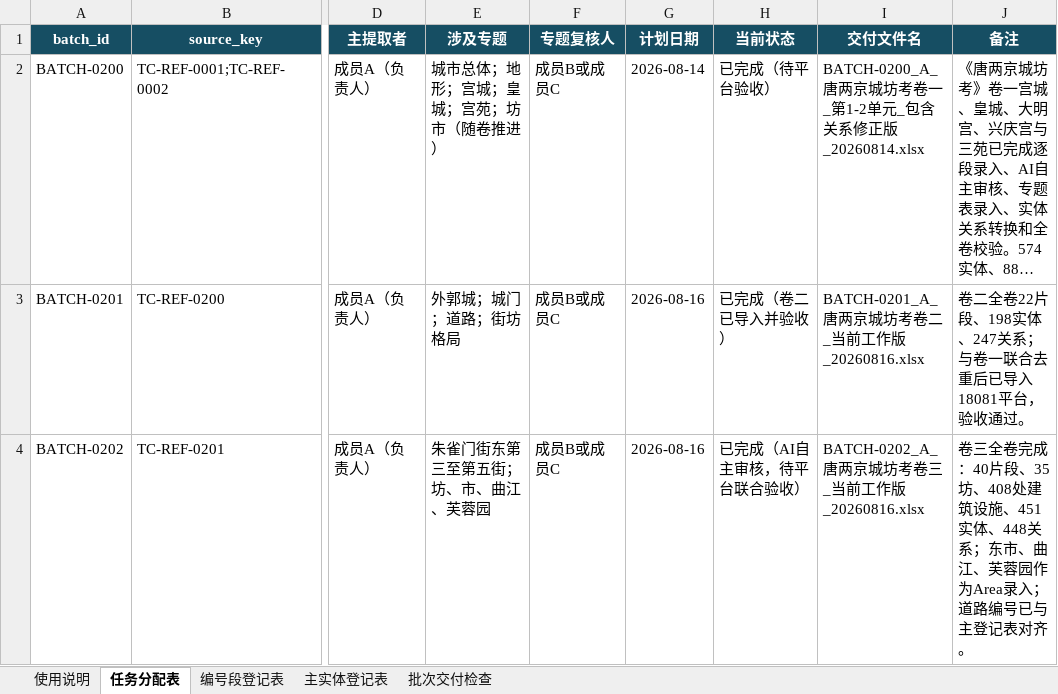
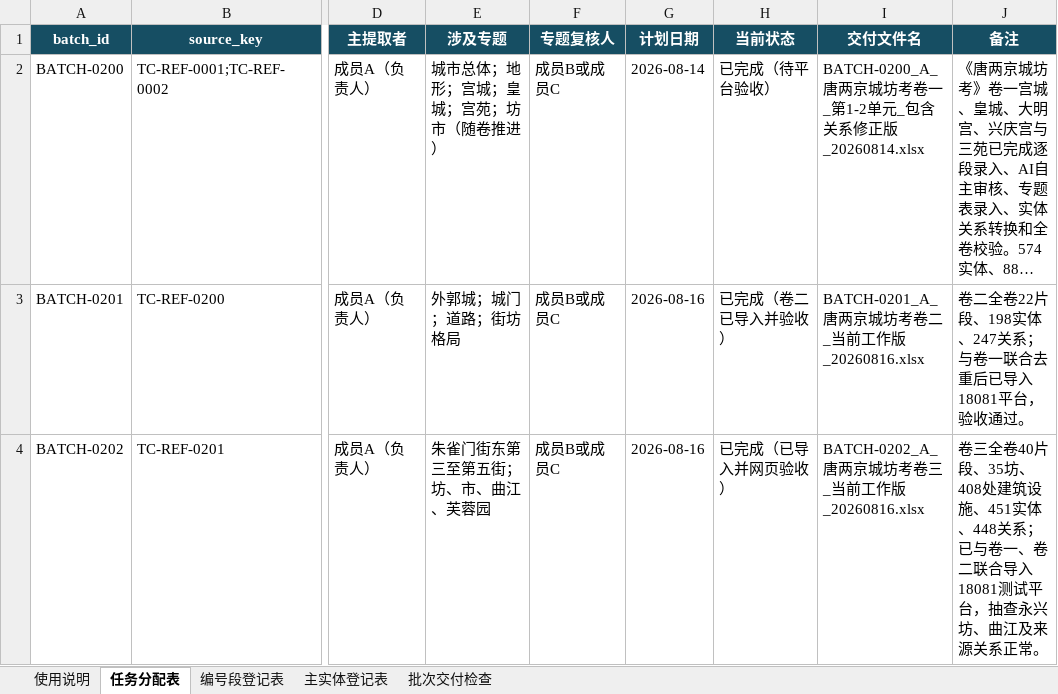
Before and after one commit to RIiiiiii-t/tang-changan-knowledge-graph, an Excel workbook: 07-协作包/唐长安城知识图谱_三人协作包_v2_20260814/01-协作表与模板/协作登记表_当前工作版_20260814.xlsx, sheet 任务分配表, drawn as a sheet; only a part is shown, gaps mark what is left out; long unchanged cells end in …; values as stored, in another font and other column widths than the file's, no borders; the diff names each change by its address in the sheet, - before the commit and + after, or states it on an @@ line.

```diff
--- a/07-协作包/唐长安城知识图谱_三人协作包_v2_20260814/01-协作表与模板/协作登记表_当前工作版_20260814.xlsx (sheet 任务分配表)
+++ b/07-协作包/唐长安城知识图谱_三人协作包_v2_20260814/01-协作表与模板/协作登记表_当前工作版_20260814.xlsx (sheet 任务分配表)
-H4 (当前状态): 已完成（AI自主审核，待平台联合验收）
+H4 (当前状态): 已完成（已导入并网页验收）
-J4 (备注): 卷三全卷完成：40片段、35坊、408处建筑设施、451实体、448关系；东市、曲江、芙蓉园作为Area录入；道路编号已与主登记表对齐。
+J4 (备注): 卷三全卷40片段、35坊、408处建筑设施、451实体、448关系；已与卷一、卷二联合导入18081测试平台，抽查永兴坊、曲江及来源关系正常。
```
Also changed, not shown: sheet 编号段登记表, 00-项目总览/唐长安城知识图谱_项目进度看板.xlsx, 5 other files.
